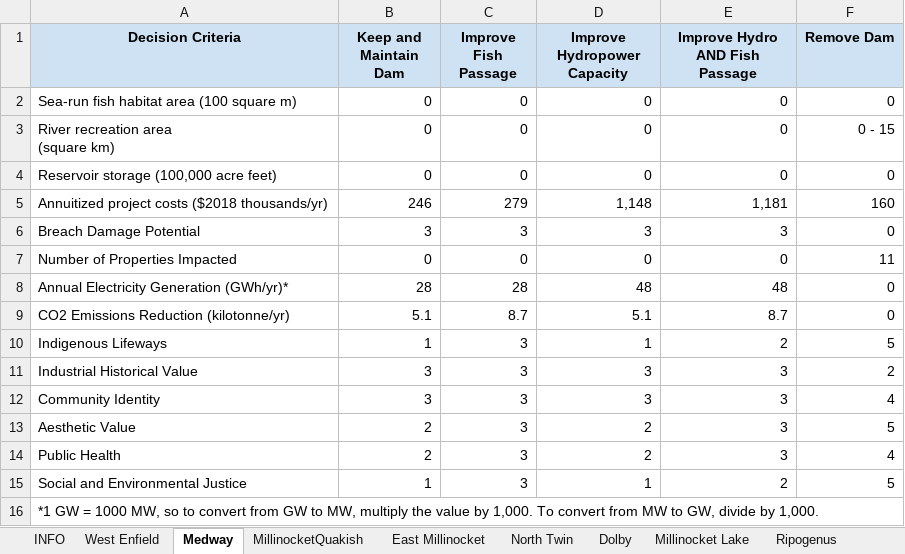
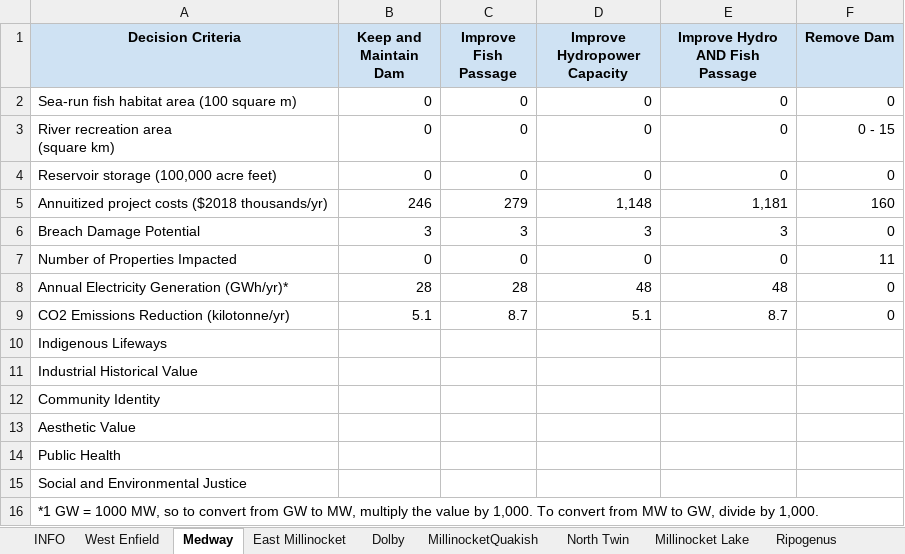
Before and after one commit to dams-mcda/Dams-MCDA, an Excel workbook: src/dams_mcda/www/DecisionMatrices_All.xlsx, sheet Medway, drawn as a sheet; values as stored, in another font and other column widths than the file's, no borders; the diff names each change by its address in the sheet, - before the commit and + after, or states it on an @@ line.

```diff
--- a/src/dams_mcda/www/DecisionMatrices_All.xlsx (sheet Medway)
+++ b/src/dams_mcda/www/DecisionMatrices_All.xlsx (sheet Medway)
@@ sheet tab order changed: INFO | West Enfield | Medway | East Millinocket | Dolby | MillinocketQuakish | North Twin | Millinocket Lake | Ripogenus @@
-B10 (Keep and Maintain Dam): 1
+B10 (Keep and Maintain Dam): (empty)
-C10:C15 (Improve Fish Passage): 3
+C10:C15 (Improve Fish Passage): (empty)
-D10 (Improve Hydropower Capacity): 1
+D10 (Improve Hydropower Capacity): (empty)
-E10 (Improve Hydro AND Fish Passage): 2
+E10 (Improve Hydro AND Fish Passage): (empty)
-F10 (Remove Dam): 5
+F10 (Remove Dam): (empty)
-B11:B12 (Keep and Maintain Dam): 3
+B11:B12 (Keep and Maintain Dam): (empty)
-D11:D12 (Improve Hydropower Capacity): 3
+D11:D12 (Improve Hydropower Capacity): (empty)
-E11:E14 (Improve Hydro AND Fish Passage): 3
+E11:E14 (Improve Hydro AND Fish Passage): (empty)
-F11 (Remove Dam): 2
+F11 (Remove Dam): (empty)
-F12 (Remove Dam): 4
+F12 (Remove Dam): (empty)
-B13:B14 (Keep and Maintain Dam): 2
+B13:B14 (Keep and Maintain Dam): (empty)
-D13:D14 (Improve Hydropower Capacity): 2
+D13:D14 (Improve Hydropower Capacity): (empty)
-F13 (Remove Dam): 5
+F13 (Remove Dam): (empty)
-F14 (Remove Dam): 4
+F14 (Remove Dam): (empty)
-B15 (Keep and Maintain Dam): 1
+B15 (Keep and Maintain Dam): (empty)
-D15 (Improve Hydropower Capacity): 1
+D15 (Improve Hydropower Capacity): (empty)
-E15 (Improve Hydro AND Fish Passage): 2
+E15 (Improve Hydro AND Fish Passage): (empty)
-F15 (Remove Dam): 5
+F15 (Remove Dam): (empty)
```
Also changed, not shown: sheet East Millinocket, sheet Millinocket Lake, sheet North Twin, sheet West Enfield, sheet Dolby, sheet Ripogenus, 2 more sheets, 2 other files.
